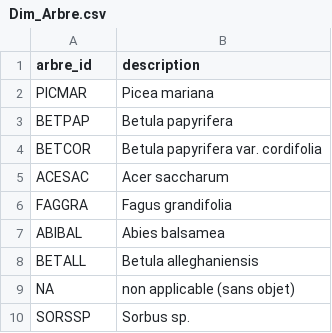
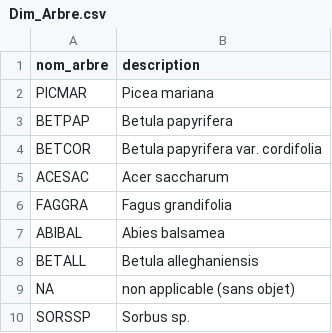
Before and after one commit to PandaaaPlays/IGE487, a CSV file: src/Jalon 3/EQ3/Loading/Dim_Arbre.csv, drawn as a sheet.

```diff
--- a/src/Jalon 3/EQ3/Loading/Dim_Arbre.csv
+++ b/src/Jalon 3/EQ3/Loading/Dim_Arbre.csv
@@ -1,2 +1,2 @@
-arbre_id,description
+nom_arbre,description
 PICMAR,Picea mariana
```
Also changed, not shown: src/Jalon 3/EQ2 (Nous)/Loading/Dim_Parcelle.csv, src/Jalon 3/EQ2 (Nous)/Loading/Dim_Plant.csv, 51 other files.
